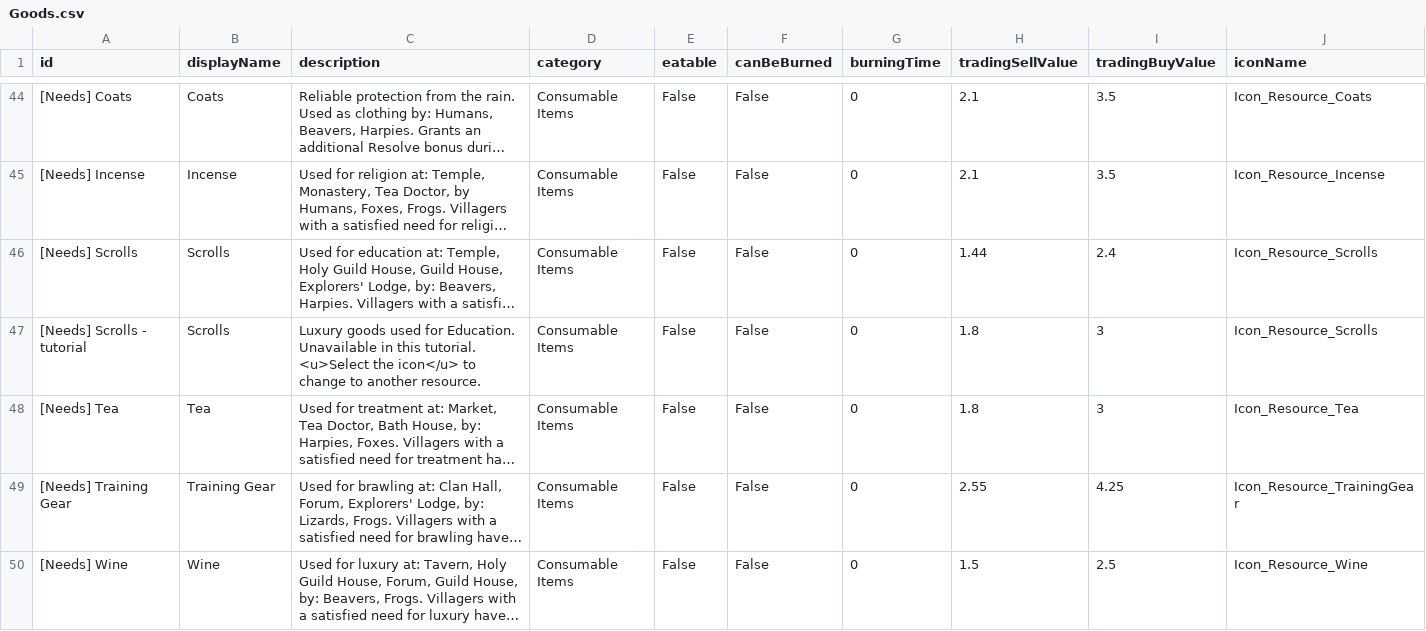
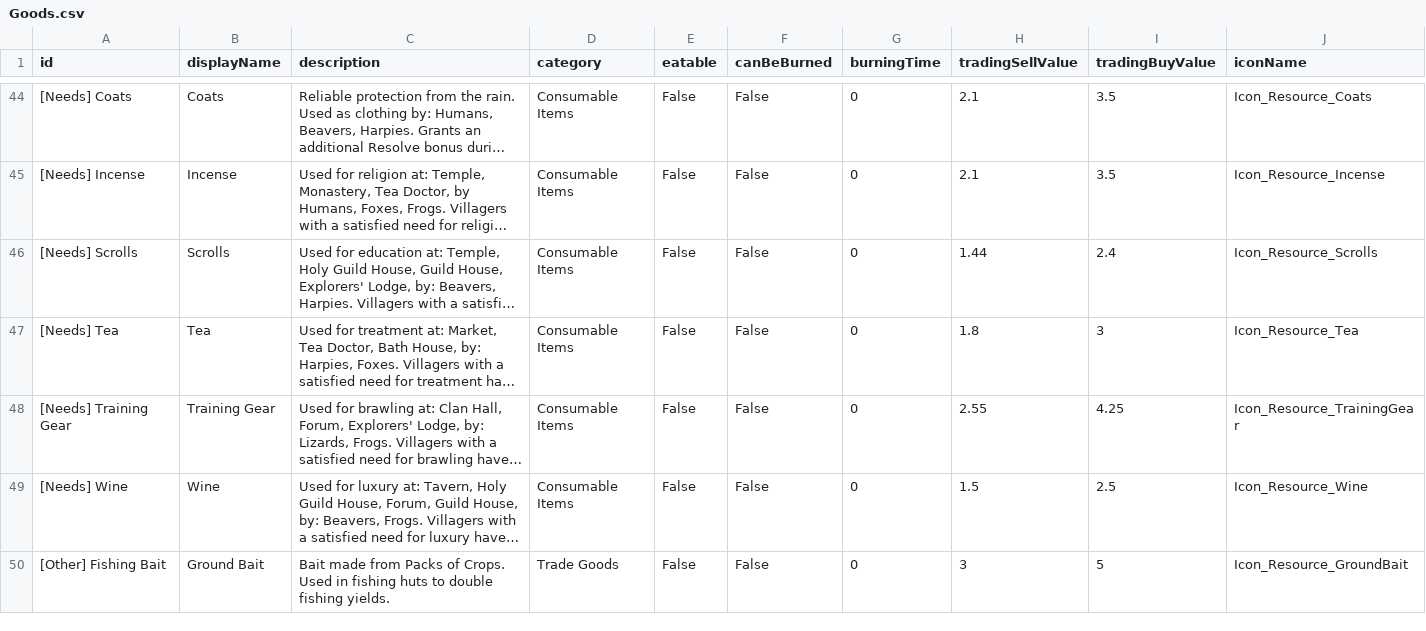
Before and after one commit to FrankRuis/ats_cheatsheet, a CSV file: data/Goods.csv, drawn as a sheet; only a part is shown, gaps mark what is left out; the shorter side is filled out with more unchanged rows; long unchanged cells end in …; the diff names each change by its address in the sheet, - before the commit and + after, or states it on an @@ line.

Commit message:
remove tutorial scrolls resource from data file

```diff
--- a/data/Goods.csv
+++ b/data/Goods.csv
-row 47: [Needs] Scrolls - tutorial | Scrolls | Luxury goods used for Education. Unavailable in this tutorial. <u>Select the icon</u> to change to another resource. | Consumable Items | False | False | 0 | 1.8 | 3 | Icon_Resource_Scrolls
```
Also changed, not shown: 1 other file.
